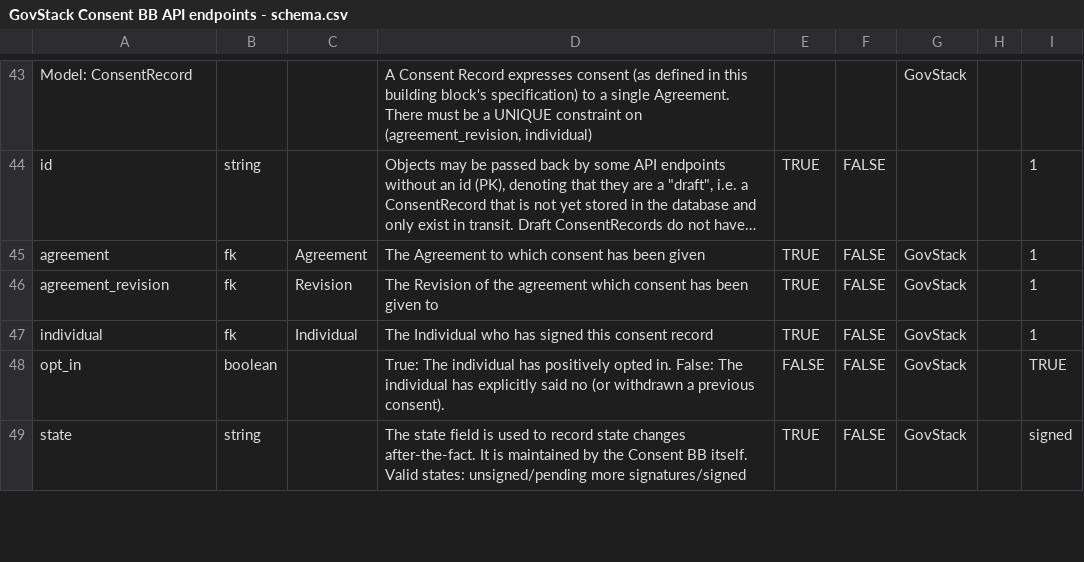
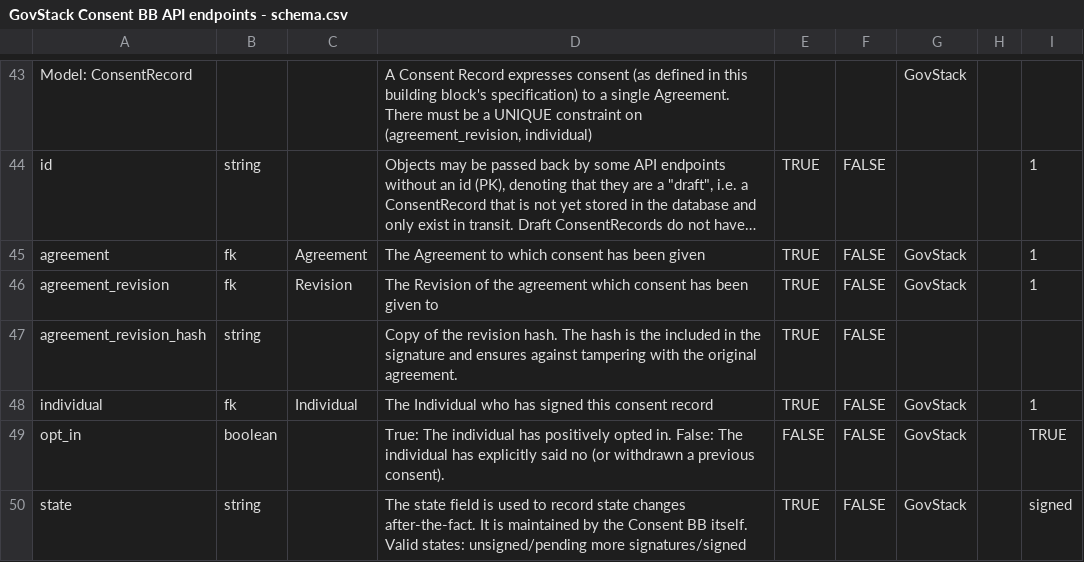
Before and after one commit to GovStackWorkingGroup/bb-consent, a CSV file: api/GovStack Consent BB API endpoints - schema.csv, drawn as a sheet; only a part is shown, gaps mark what is left out; long unchanged cells end in …; the diff names each change by its address in the sheet, - before the commit and + after, or states it on an @@ line.

Commit message:
Add new field ConsentRecord.agreement_revision_hash

```diff
--- a/api/GovStack Consent BB API endpoints - schema.csv
+++ b/api/GovStack Consent BB API endpoints - schema.csv
+row 47: agreement_revision_hash | string |  | Copy of the revision hash. The hash is the included in the signature and ensures against tampering with the original agreement. | TRUE | FALSE
```
Also changed, not shown: 2 other files.
